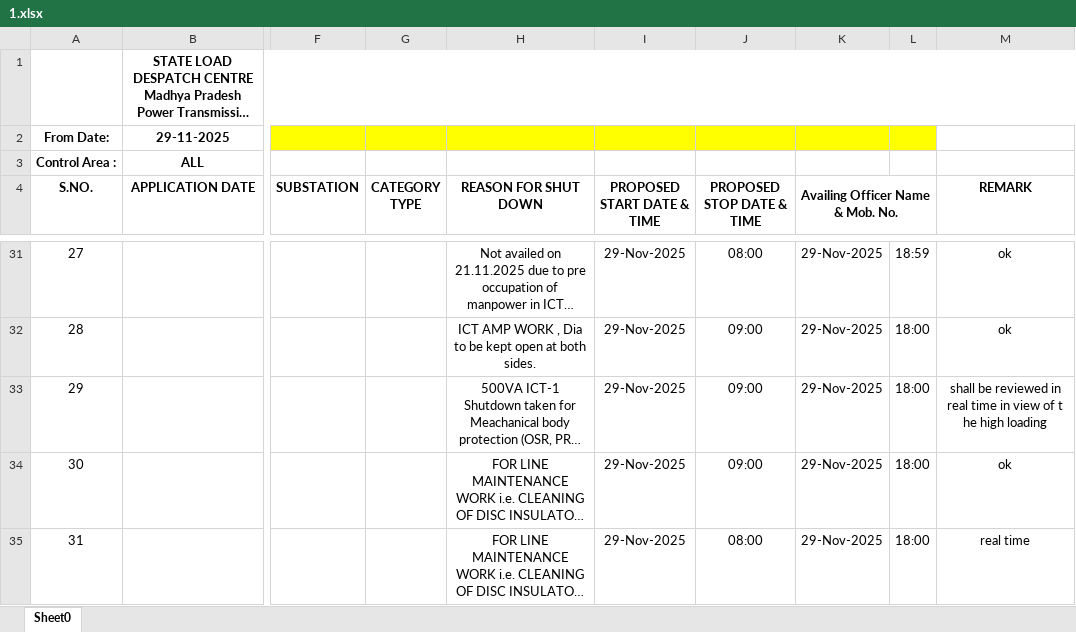
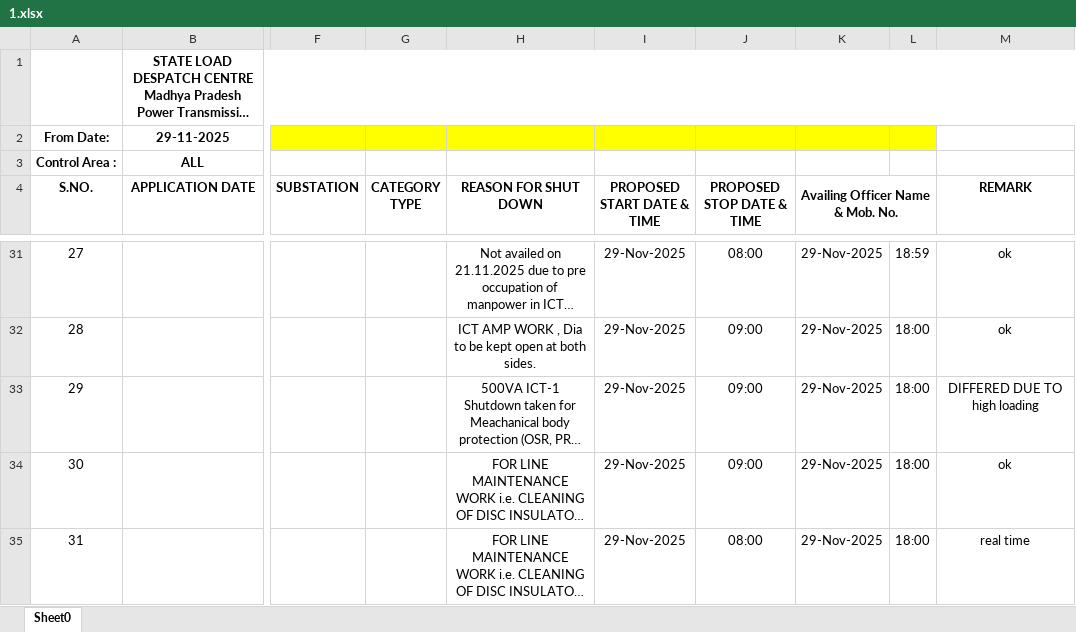
Before and after one commit to SLDCMP/shutdown, an Excel workbook: 1.xlsx, sheet Sheet0, drawn as a sheet; only a part is shown, gaps mark what is left out; long unchanged cells end in …; values as stored, in another font and other column widths than the file's, no borders; charts and pictures not drawn; the diff names each change by its address in the sheet, - before the commit and + after, or states it on an @@ line.

Commit message:
Add files via upload

```diff
--- a/1.xlsx (sheet Sheet0)
+++ b/1.xlsx (sheet Sheet0)
-M33 (REMARK): shall be reviewed in real time in view of t he high loading
+M33 (REMARK): DIFFERED DUE TO high loading
```
